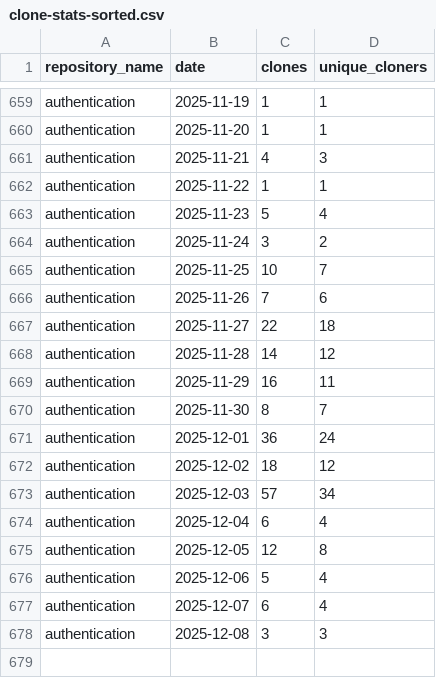
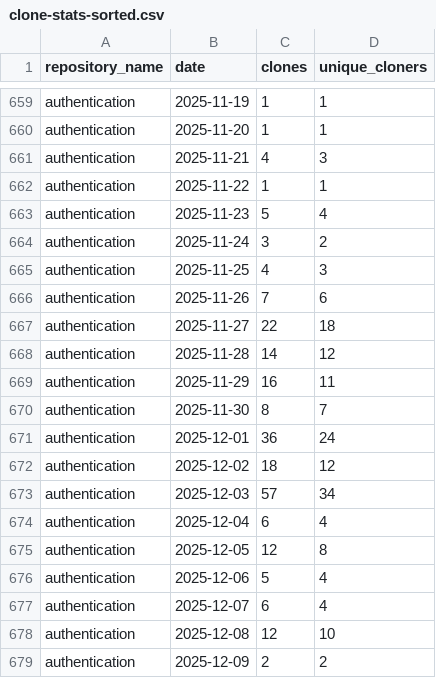
Before and after one commit to 2727-ctrl/authentication, a CSV file: metrics/clone-stats-sorted.csv, drawn as a sheet; only a part is shown, gaps mark what is left out.

```diff
--- a/metrics/clone-stats-sorted.csv
+++ b/metrics/clone-stats-sorted.csv
@@ -664,3 +664,3 @@ authentication,2025-11-23,5,4
 authentication,2025-11-24,3,2
-authentication,2025-11-25,10,7
+authentication,2025-11-25,4,3
 authentication,2025-11-26,7,6
@@ -677,2 +677,3 @@ authentication,2025-12-06,5,4
 authentication,2025-12-07,6,4
-authentication,2025-12-08,3,3
+authentication,2025-12-08,12,10
+authentication,2025-12-09,2,2
```
Also changed, not shown: metrics/clone-stats.csv, metrics/referrer-stats.csv, 2 other files.
